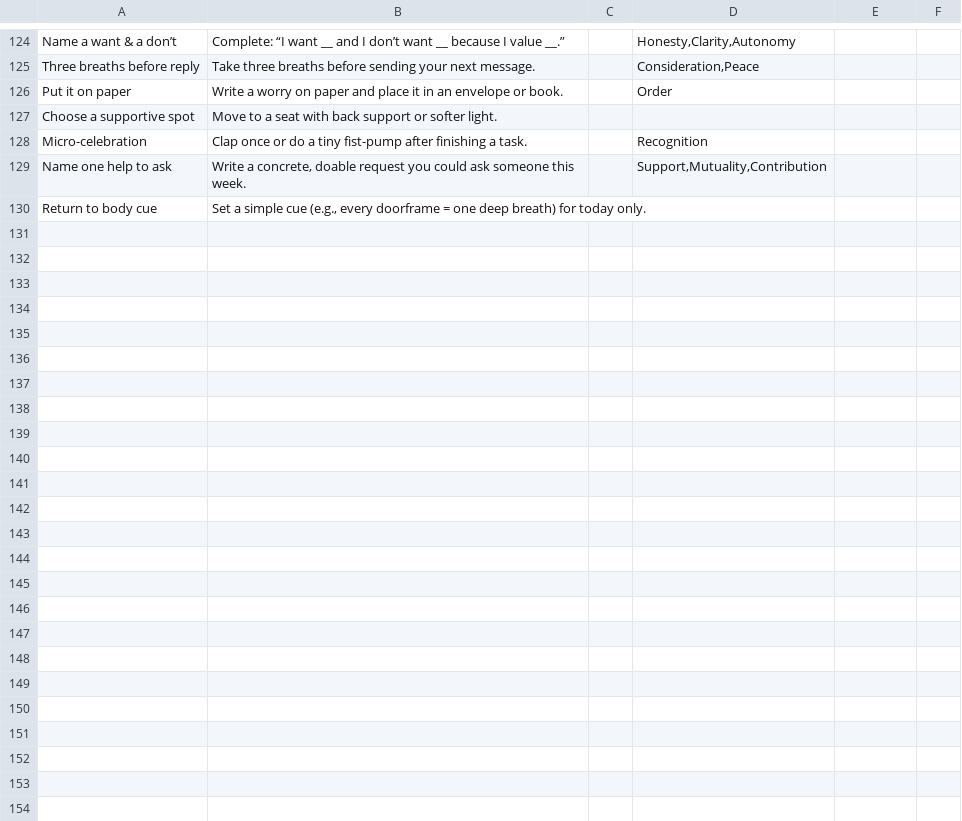
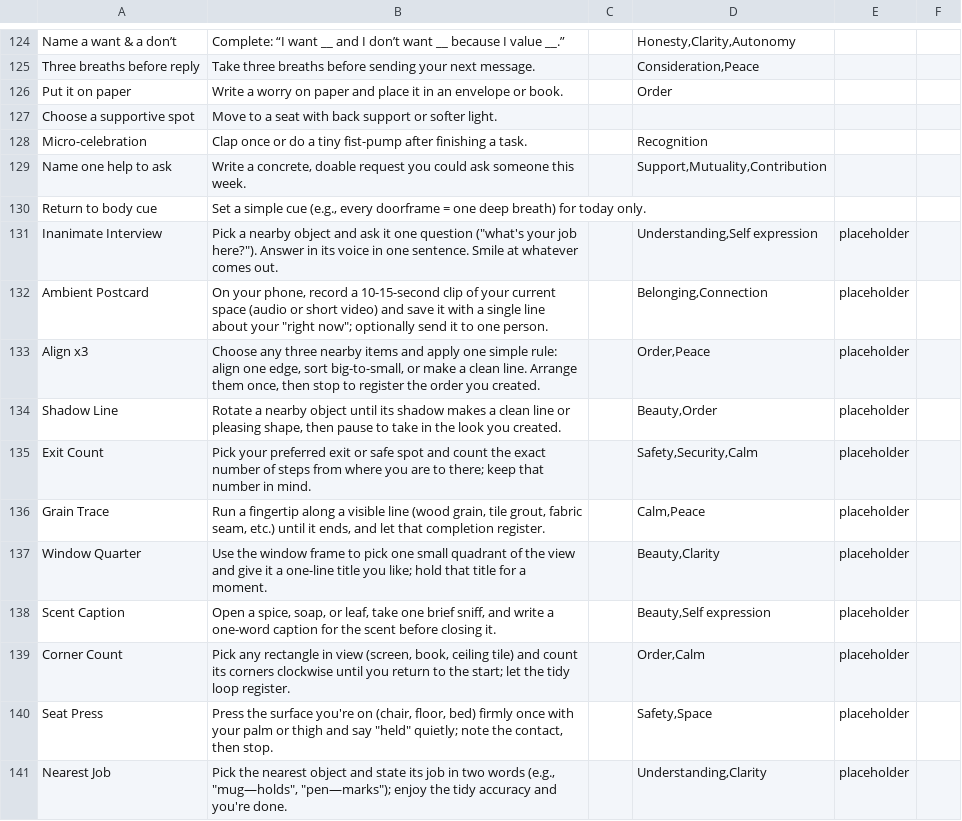
Before and after one commit to natanai/nvc-app, a CSV file: data/Strategies.csv, drawn as a sheet; only a part is shown, gaps mark what is left out; the diff names each change by its address in the sheet, - before the commit and + after, or states it on an @@ line.

Commit message:
Add new micro-strategies and update need mappings

```diff
--- a/data/Strategies.csv
+++ b/data/Strategies.csv
+row 131: Inanimate Interview | Pick a nearby object and ask it one question ("what's your job here?"). Answer in its voice in one sentence. Smile at whatever comes out. |  | Understanding,Self expression | placeholder
+row 132: Ambient Postcard | On your phone, record a 10-15-second clip of your current space (audio or short video) and save it with a single line about your "right now"; optionally send it to one person. |  | Belonging,Connection | placeholder
+row 133: Align x3 | Choose any three nearby items and apply one simple rule: align one edge, sort big-to-small, or make a clean line. Arrange them once, then stop to register the order you created. |  | Order,Peace | placeholder
+row 134: Shadow Line | Rotate a nearby object until its shadow makes a clean line or pleasing shape, then pause to take in the look you created. |  | Beauty,Order | placeholder
+row 135: Exit Count | Pick your preferred exit or safe spot and count the exact number of steps from where you are to there; keep that number in mind. |  | Safety,Security,Calm | placeholder
+row 136: Grain Trace | Run a fingertip along a visible line (wood grain, tile grout, fabric seam, etc.) until it ends, and let that completion register. |  | Calm,Peace | placeholder
+row 137: Window Quarter | Use the window frame to pick one small quadrant of the view and give it a one-line title you like; hold that title for a moment. |  | Beauty,Clarity | placeholder
+row 138: Scent Caption | Open a spice, soap, or leaf, take one brief sniff, and write a one-word caption for the scent before closing it. |  | Beauty,Self expression | placeholder
+row 139: Corner Count | Pick any rectangle in view (screen, book, ceiling tile) and count its corners clockwise until you return to the start; let the tidy loop register. |  | Order,Calm | placeholder
+row 140: Seat Press | Press the surface you're on (chair, floor, bed) firmly once with your palm or thigh and say "held" quietly; note the contact, then stop. |  | Safety,Space | placeholder
+row 141: Nearest Job | Pick the nearest object and state its job in two words (e.g., "mug—holds", "pen—marks"); enjoy the tidy accuracy and you're done. |  | Understanding,Clarity | placeholder
```
Also changed, not shown: data/Needs.csv, 13 other files.
